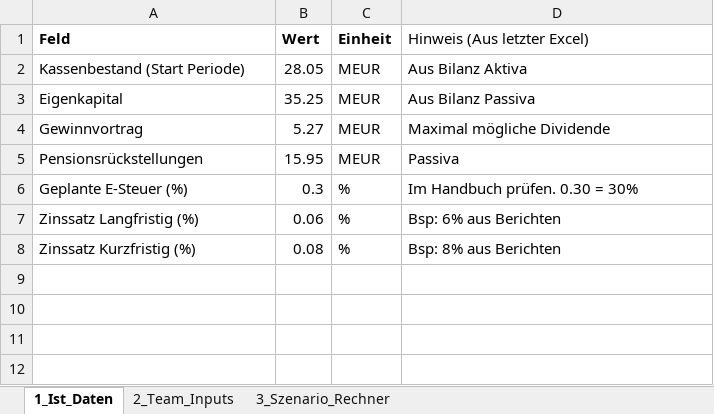
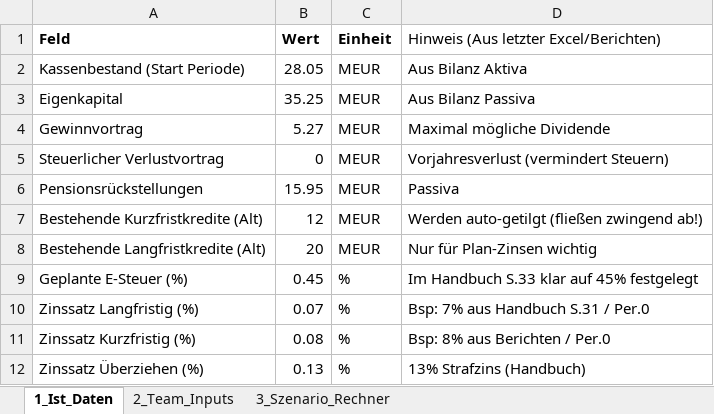
Before and after one commit to bastiank5/FinancePlanningTool_BusinessSimulation, an Excel workbook: TOPSIM_CFO_Dashboard.xlsx, sheet 1_Ist_Daten, drawn as a sheet; values as stored, in another font and other column widths than the file's, no borders; addresses are those after the commit; the diff names each change by its address in the sheet, - before the commit and + after, or states it on an @@ line.

```diff
--- a/TOPSIM_CFO_Dashboard.xlsx (sheet 1_Ist_Daten)
+++ b/TOPSIM_CFO_Dashboard.xlsx (sheet 1_Ist_Daten)
-D1: Hinweis (Aus letzter Excel)
+D1: Hinweis (Aus letzter Excel/Berichten)
+row 5: Steuerlicher Verlustvortrag | 0 | MEUR | Vorjahresverlust (vermindert Steuern)
+row 7: Bestehende Kurzfristkredite (Alt) | 12 | MEUR | Werden auto-getilgt (fließen zwingend ab!)
+row 8: Bestehende Langfristkredite (Alt) | 20 | MEUR | Nur für Plan-Zinsen wichtig
-B9 (Wert): 0.3
+B9 (Wert): 0.45
-D9: Im Handbuch prüfen. 0.30 = 30%
+D9: Im Handbuch S.33 klar auf 45% festgelegt
-B10 (Wert): 0.06
+B10 (Wert): 0.07
-D10: Bsp: 6% aus Berichten
+D10: Bsp: 7% aus Handbuch S.31 / Per.0
-D11: Bsp: 8% aus Berichten
+D11: Bsp: 8% aus Berichten / Per.0
+row 12: Zinssatz Überziehen (%) | 0.13 | % | 13% Strafzins (Handbuch)
```
Also changed, not shown: sheet 3_Szenario_Rechner, sheet 2_Team_Inputs, 7 other files.
